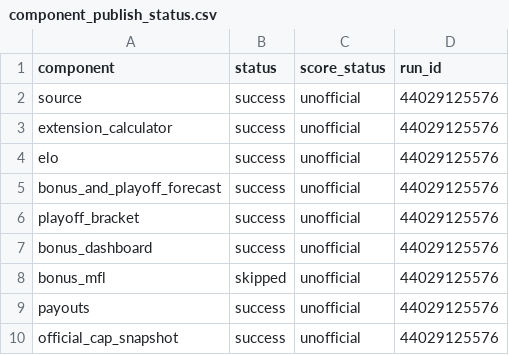
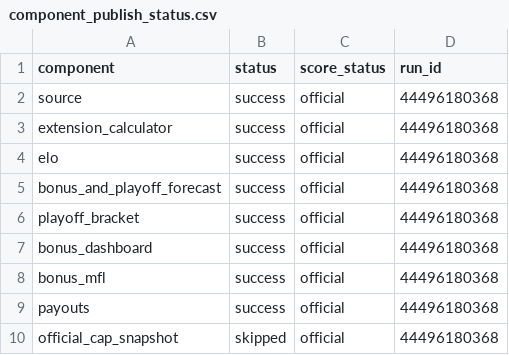
Before and after one commit to TheMathNinja/ADL-GM-Dashboard, a CSV file: data/component_publish_status.csv, drawn as a sheet.

```diff
--- a/data/component_publish_status.csv
+++ b/data/component_publish_status.csv
@@ -1,10 +1,10 @@
 component,status,score_status,run_id
-source,success,unofficial,44029125576
-extension_calculator,success,unofficial,44029125576
-elo,success,unofficial,44029125576
-bonus_and_playoff_forecast,success,unofficial,44029125576
-playoff_bracket,success,unofficial,44029125576
-bonus_dashboard,success,unofficial,44029125576
-bonus_mfl,skipped,unofficial,44029125576
-payouts,success,unofficial,44029125576
-official_cap_snapshot,success,unofficial,44029125576
+source,success,official,44496180368
+extension_calculator,success,official,44496180368
+elo,success,official,44496180368
+bonus_and_playoff_forecast,success,official,44496180368
+playoff_bracket,success,official,44496180368
+bonus_dashboard,success,official,44496180368
+bonus_mfl,success,official,44496180368
+payouts,success,official,44496180368
+official_cap_snapshot,skipped,official,44496180368
```
Also changed, not shown: 4 other files.
